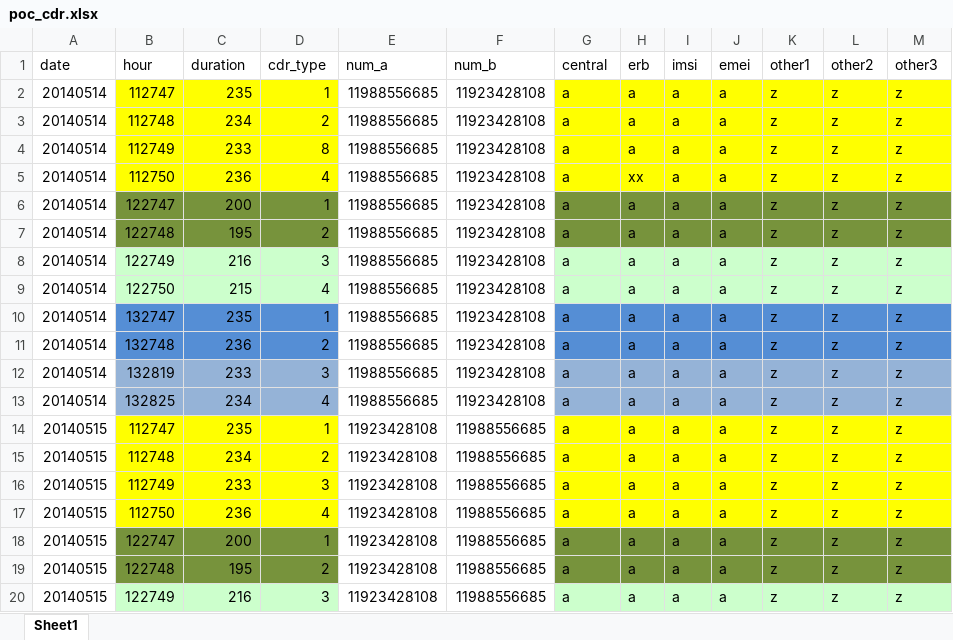
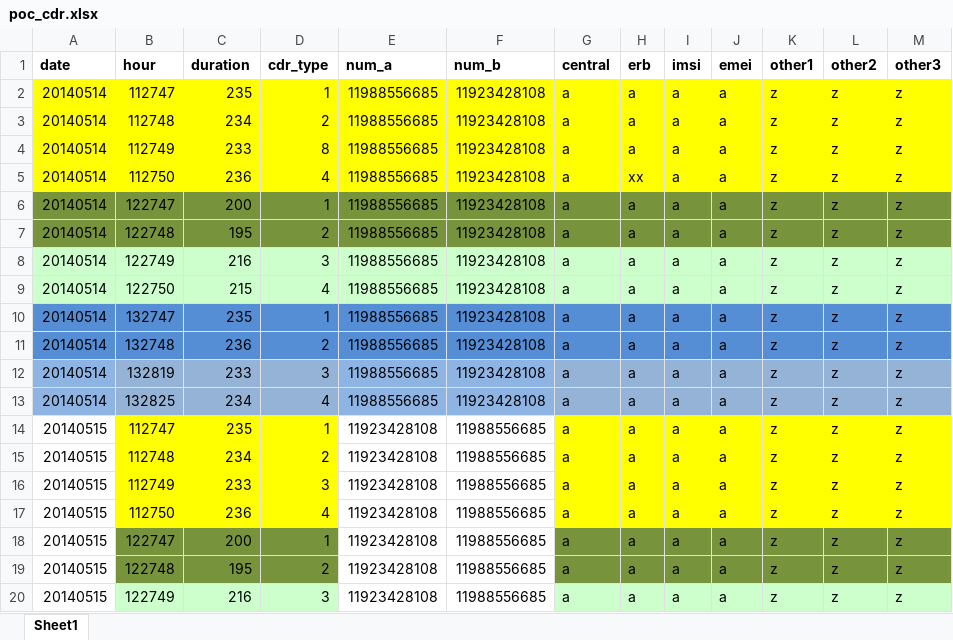
Before and after one commit to gbraccialli/DedupTimestampDurationHiveUDAF, an Excel workbook: data/poc_cdr.xlsx, sheet Sheet1, drawn as a sheet; only a part is shown; values as stored, in another font and other column widths than the file's, no borders; the diff names each change by its address in the sheet, - before the commit and + after, or states it on an @@ line.

```diff
--- a/data/poc_cdr.xlsx (sheet Sheet1)
+++ b/data/poc_cdr.xlsx (sheet Sheet1)
-A1:M1 bold: off
+A1:M1 bold: on
-A2:A5 fill: none
+A2:A5 fill: #FFFF00
-E2:F5 fill: none
+E2:F5 fill: #FFFF00
-A6:A7 fill: none
+A6:A7 fill: #77933C
-E6:F7 fill: none
+E6:F7 fill: #77933C
-A8:A9 fill: none
+A8:A9 fill: #CCFFCC
-E8:F9 fill: none
+E8:F9 fill: #CCFFCC
-A10:A11 fill: none
+A10:A11 fill: #558ED5
-E10:F11 fill: none
+E10:F11 fill: #558ED5
-A12:A13 fill: none
+A12:A13 fill: #8EB4E3
-E12:F13 fill: none
+E12:F13 fill: #8EB4E3
```
Also changed, not shown: 1 other file.
